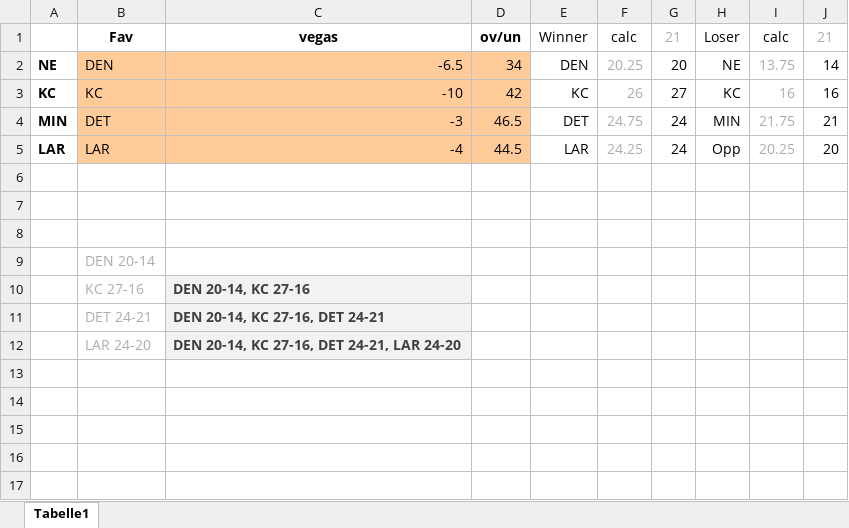
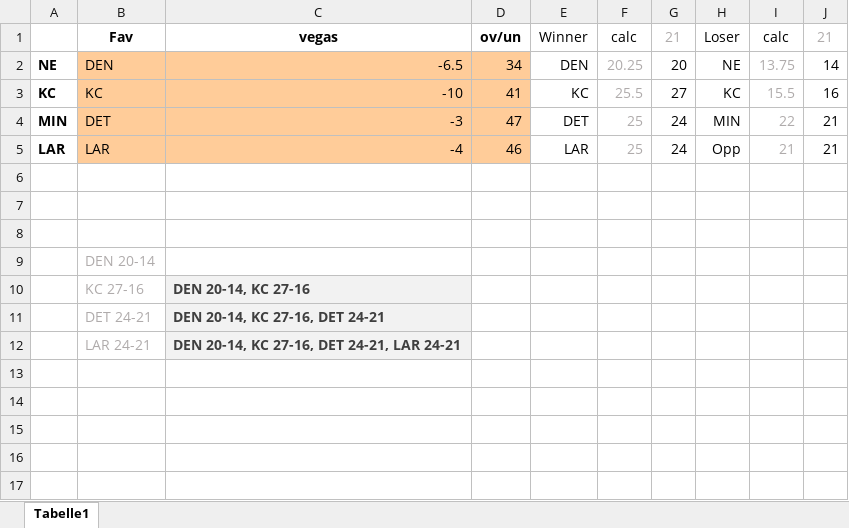
Before and after one commit to BurkyVIE/NFL_Tipps, an Excel workbook: pred tool.xlsx, sheet Tabelle1, drawn as a sheet; only a part is shown; values as stored, in another font and other column widths than the file's, no borders; the diff names each change by its address in the sheet, - before the commit and + after, or states it on an @@ line.

Commit message:
Add files via upload

```diff
--- a/pred tool.xlsx (sheet Tabelle1)
+++ b/pred tool.xlsx (sheet Tabelle1)
-D3: 42
+D3: 41
-F3: 26
+F3: 25.5
-I3: 16
+I3: 15.5
-D4: 46.5
+D4: 47
-F4: 24.75
+F4: 25
-I4: 21.75
+I4: 22
-D5: 44.5
+D5: 46
-F5: 24.25
+F5: 25
-I5: 20.25
+I5: 21
-J5: 20
+J5: 21
-B12: LAR 24-20
+B12: LAR 24-21
-C12: DEN 20-14, KC 27-16, DET 24-21, LAR 24-20
+C12: DEN 20-14, KC 27-16, DET 24-21, LAR 24-21
```
